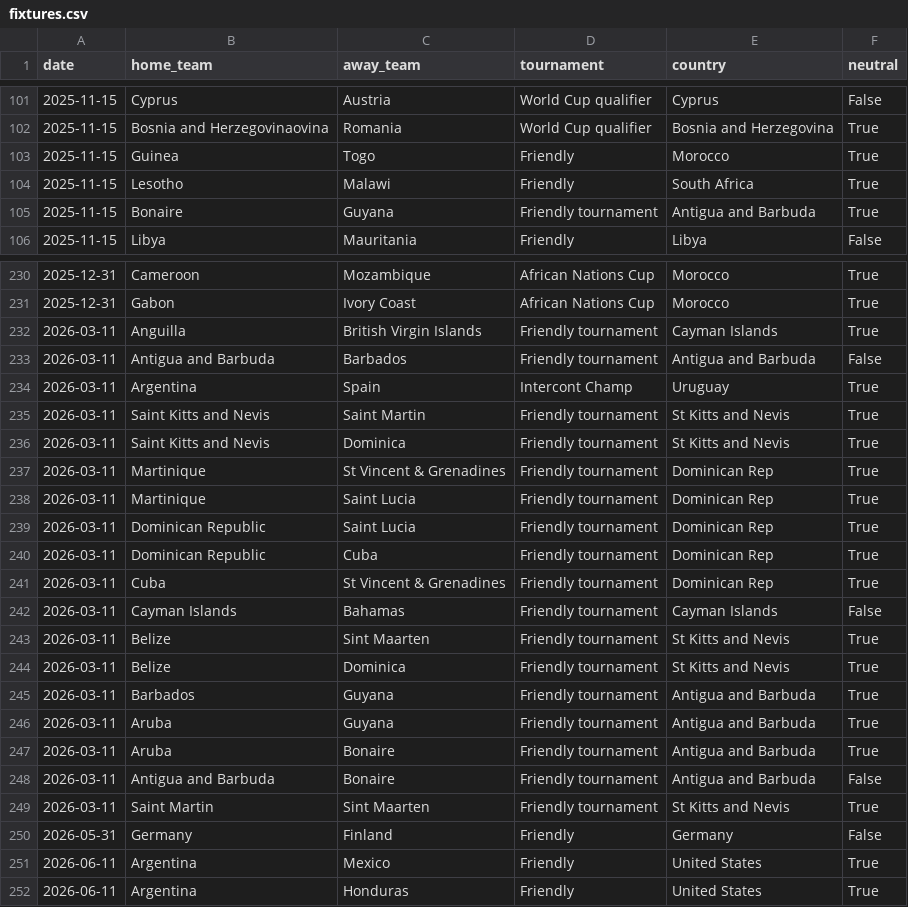
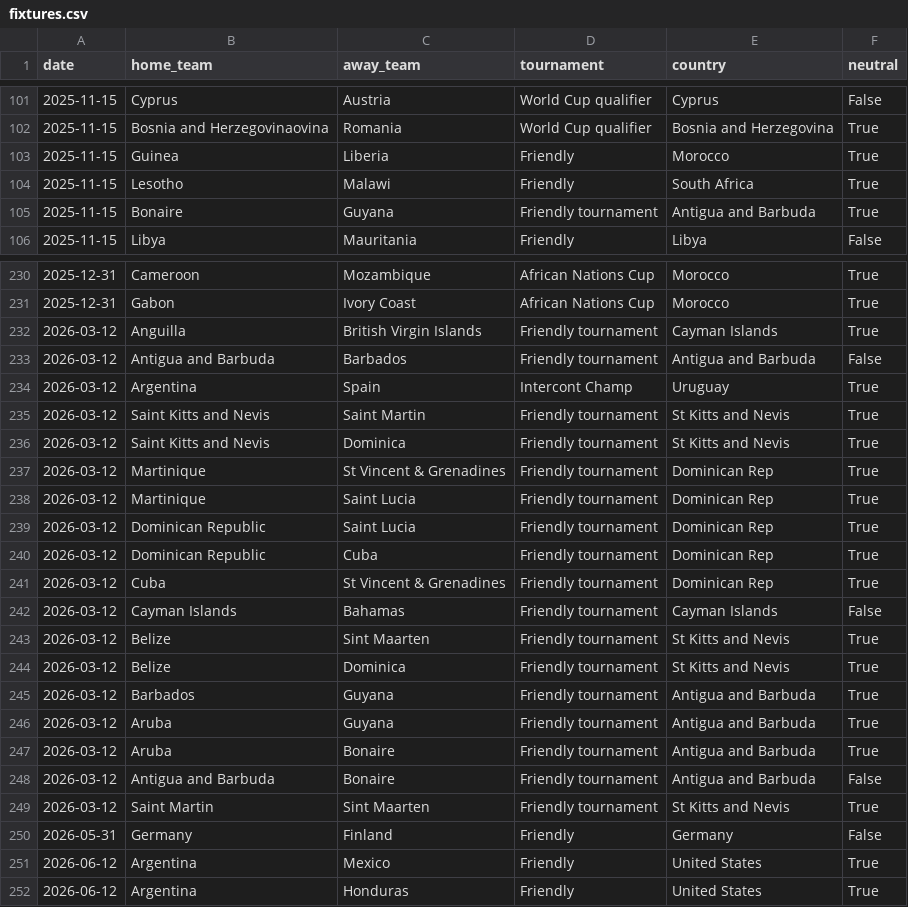
Before and after one commit to 16bravo/MatchOracle, a CSV file: data/source/fixtures.csv, drawn as a sheet; only a part is shown, gaps mark what is left out.

Commit message:
Update data/source/

```diff
--- a/data/source/fixtures.csv
+++ b/data/source/fixtures.csv
@@ -102,3 +102,3 @@ date,home_team,away_team,tournament,country,neutral
 2025-11-15,Bosnia and Herzegovinaovina,Romania,World Cup qualifier,Bosnia and Herzegovina,True
-2025-11-15,Guinea,Togo,Friendly,Morocco,True
+2025-11-15,Guinea,Liberia,Friendly,Morocco,True
 2025-11-15,Lesotho,Malawi,Friendly,South Africa,True
@@ -231,22 +231,22 @@ date,home_team,away_team,tournament,country,neutral
 2025-12-31,Gabon,Ivory Coast,African Nations Cup,Morocco,True
-2026-03-11,Anguilla,British Virgin Islands,Friendly tournament,Cayman Islands,True
-2026-03-11,Antigua and Barbuda,Barbados,Friendly tournament,Antigua and Barbuda,False
-2026-03-11,Argentina,Spain,Intercont Champ,Uruguay,True
-2026-03-11,Saint Kitts and Nevis,Saint Martin,Friendly tournament,St Kitts and Nevis,True
-2026-03-11,Saint Kitts and Nevis,Dominica,Friendly tournament,St Kitts and Nevis,True
-2026-03-11,Martinique,St Vincent & Grenadines,Friendly tournament,Dominican Rep,True
-2026-03-11,Martinique,Saint Lucia,Friendly tournament,Dominican Rep,True
-2026-03-11,Dominican Republic,Saint Lucia,Friendly tournament,Dominican Rep,True
-2026-03-11,Dominican Republic,Cuba,Friendly tournament,Dominican Rep,True
-2026-03-11,Cuba,St Vincent & Grenadines,Friendly tournament,Dominican Rep,True
-2026-03-11,Cayman Islands,Bahamas,Friendly tournament,Cayman Islands,False
-2026-03-11,Belize,Sint Maarten,Friendly tournament,St Kitts and Nevis,True
-2026-03-11,Belize,Dominica,Friendly tournament,St Kitts and Nevis,True
-2026-03-11,Barbados,Guyana,Friendly tournament,Antigua and Barbuda,True
-2026-03-11,Aruba,Guyana,Friendly tournament,Antigua and Barbuda,True
-2026-03-11,Aruba,Bonaire,Friendly tournament,Antigua and Barbuda,True
-2026-03-11,Antigua and Barbuda,Bonaire,Friendly tournament,Antigua and Barbuda,False
-2026-03-11,Saint Martin,Sint Maarten,Friendly tournament,St Kitts and Nevis,True
+2026-03-12,Anguilla,British Virgin Islands,Friendly tournament,Cayman Islands,True
+2026-03-12,Antigua and Barbuda,Barbados,Friendly tournament,Antigua and Barbuda,False
+2026-03-12,Argentina,Spain,Intercont Champ,Uruguay,True
+2026-03-12,Saint Kitts and Nevis,Saint Martin,Friendly tournament,St Kitts and Nevis,True
+2026-03-12,Saint Kitts and Nevis,Dominica,Friendly tournament,St Kitts and Nevis,True
+2026-03-12,Martinique,St Vincent & Grenadines,Friendly tournament,Dominican Rep,True
+2026-03-12,Martinique,Saint Lucia,Friendly tournament,Dominican Rep,True
+2026-03-12,Dominican Republic,Saint Lucia,Friendly tournament,Dominican Rep,True
+2026-03-12,Dominican Republic,Cuba,Friendly tournament,Dominican Rep,True
+2026-03-12,Cuba,St Vincent & Grenadines,Friendly tournament,Dominican Rep,True
+2026-03-12,Cayman Islands,Bahamas,Friendly tournament,Cayman Islands,False
+2026-03-12,Belize,Sint Maarten,Friendly tournament,St Kitts and Nevis,True
+2026-03-12,Belize,Dominica,Friendly tournament,St Kitts and Nevis,True
+2026-03-12,Barbados,Guyana,Friendly tournament,Antigua and Barbuda,True
+2026-03-12,Aruba,Guyana,Friendly tournament,Antigua and Barbuda,True
+2026-03-12,Aruba,Bonaire,Friendly tournament,Antigua and Barbuda,True
+2026-03-12,Antigua and Barbuda,Bonaire,Friendly tournament,Antigua and Barbuda,False
+2026-03-12,Saint Martin,Sint Maarten,Friendly tournament,St Kitts and Nevis,True
 2026-05-31,Germany,Finland,Friendly,Germany,False
-2026-06-11,Argentina,Mexico,Friendly,United States,True
-2026-06-11,Argentina,Honduras,Friendly,United States,True
+2026-06-12,Argentina,Mexico,Friendly,United States,True
+2026-06-12,Argentina,Honduras,Friendly,United States,True
```
